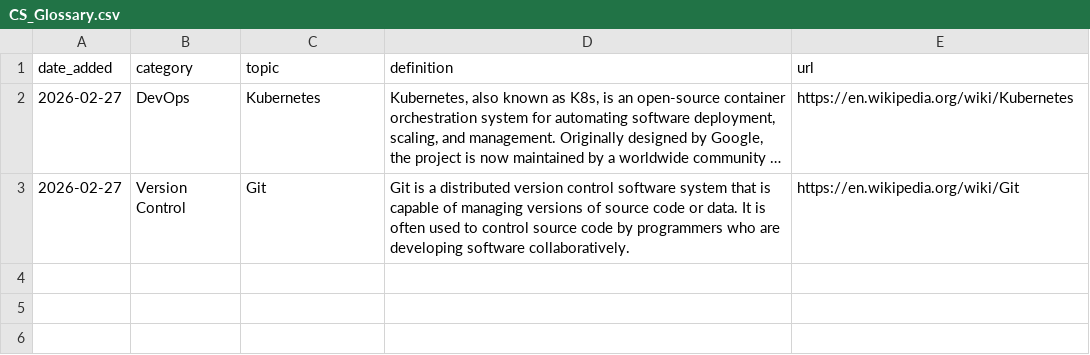
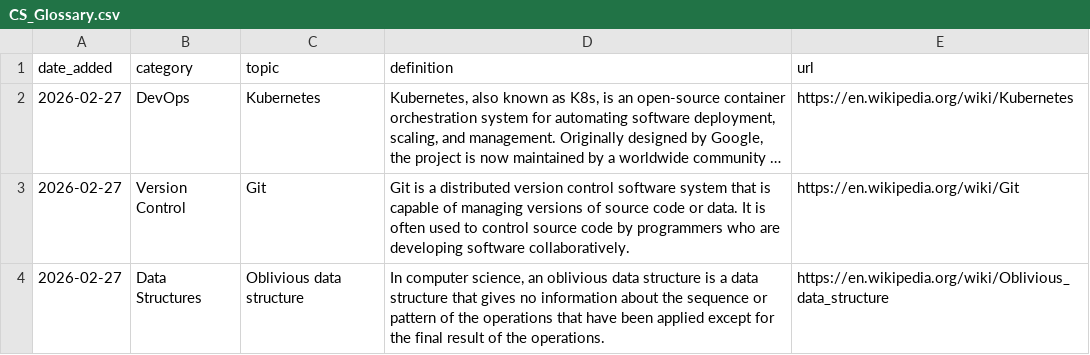
Before and after one commit to Jeffin03/DevDigest, a CSV file: CS_Glossary.csv, drawn as a sheet; long unchanged cells end in …; the diff names each change by its address in the sheet, - before the commit and + after, or states it on an @@ line.

```diff
--- a/CS_Glossary.csv
+++ b/CS_Glossary.csv
+row 4: 2026-02-27 | Data Structures | Oblivious data structure | In computer science, an oblivious data structure is a data structure that gives no information about the sequence or pattern of the operations that have been applied except for the final result of the operations. | https://en.wikipedia.org/wiki/Oblivious_data_structure
```
